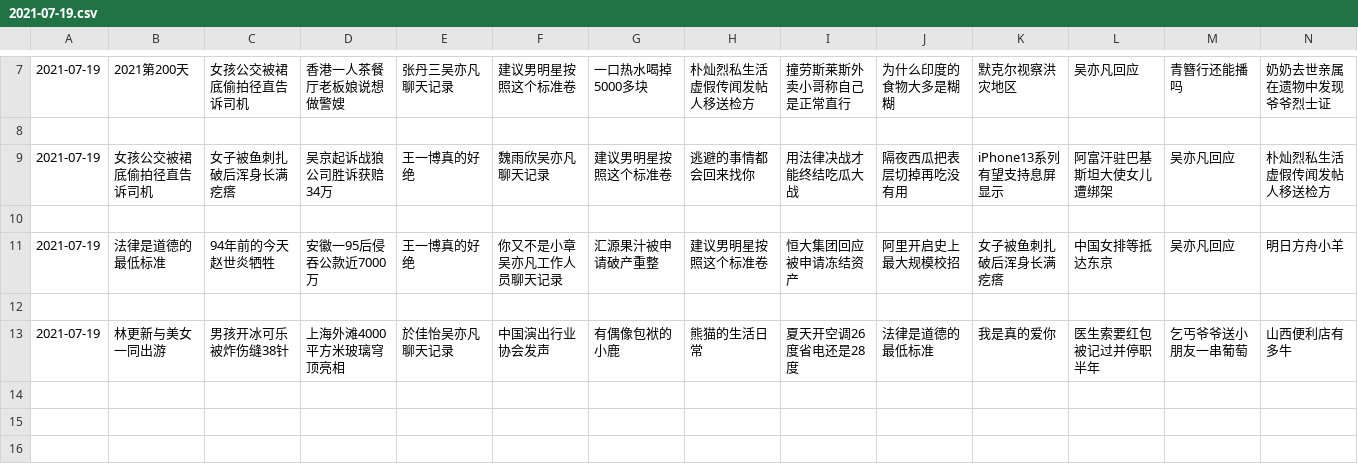
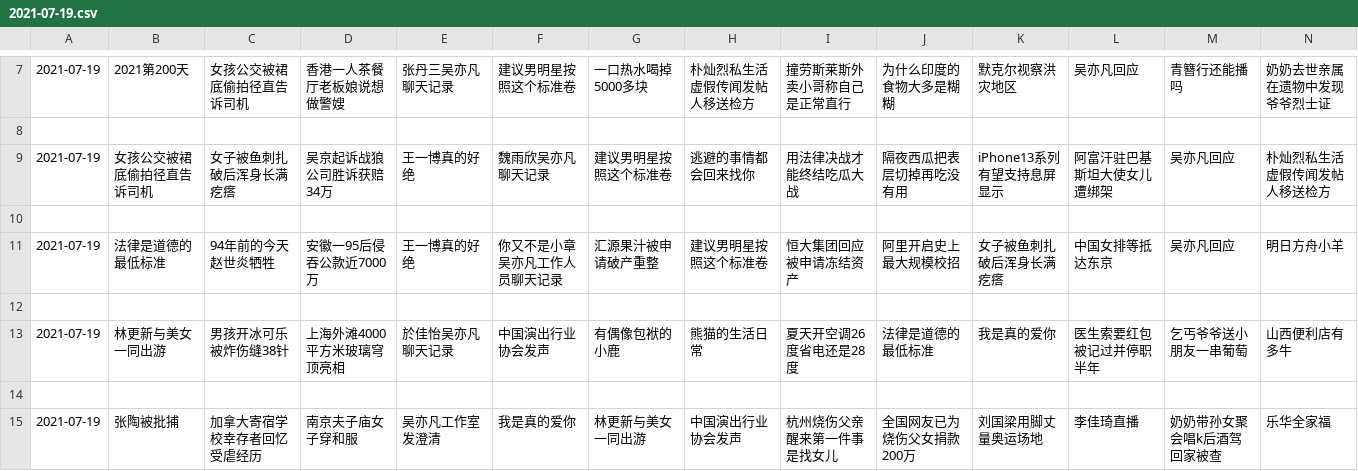
Before and after one commit to vmp65l3/weibo-hotrank, a CSV file: data/2021-07-19.csv, drawn as a sheet; only a part is shown, gaps mark what is left out; rows hold the shown columns only; the diff names each change by its address in the sheet, - before the commit and + after, or states it on an @@ line.

```diff
--- a/data/2021-07-19.csv
+++ b/data/2021-07-19.csv
+row 14: (empty)
+row 15: 2021-07-19 | 张陶被批捕 | 加拿大寄宿学校幸存者回忆受虐经历 | 南京夫子庙女子穿和服 | 吴亦凡工作室发澄清 | 我是真的爱你 | 林更新与美女一同出游 | 中国演出行业协会发声 | 杭州烧伤父亲醒来第一件事是找女儿 | 全国网友已为烧伤父女捐款200万 | 刘国梁用脚丈量奥运场地 | 李佳琦直播 | 奶奶带孙女聚会唱k后酒驾回家被查 | 乐华全家福
```
Also changed, not shown: 1 other file.
